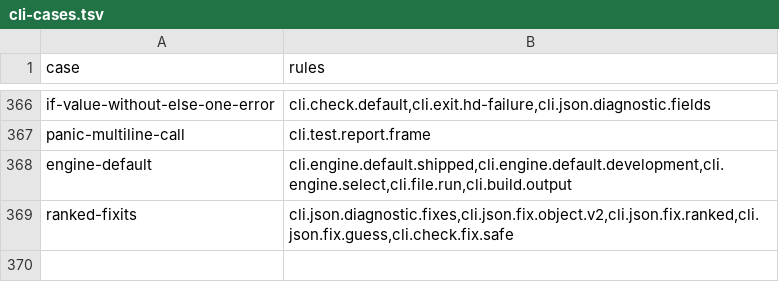
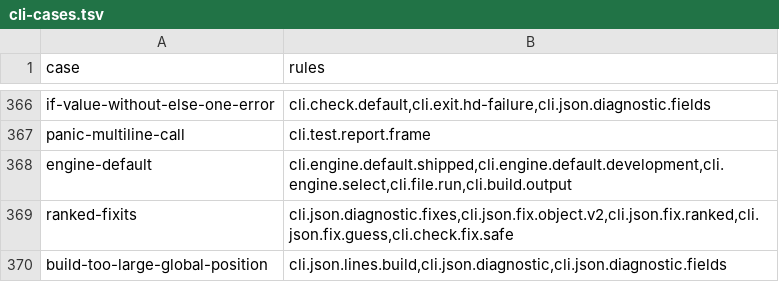
Before and after one commit to HerringtonDarkholme/hd-lang, a TSV file: spec/conformance/cli-cases.tsv, drawn as a sheet; only a part is shown, gaps mark what is left out.

Commit message:
Cover layout diagnostic positions in stages and CLI JSON
Update the five existing layout-stop baselines to name the requesting item.
Add an addressed private global regression that requires its binding line,
and verify its file, line and column through hd build --format json.
The existing error codes, messages and layout limits are unchanged.

All focused checks listed in the preceding implementation commit passed.

Price-OK: this change only attaches diagnostic spans after layout failure.
The new programs deliberately fail layout, so there is no successful wasm
emission to price with a wat baseline; successful emission is unchanged.

Fixes #2114

```diff
--- a/spec/conformance/cli-cases.tsv
+++ b/spec/conformance/cli-cases.tsv
@@ -369 +369,2 @@ engine-default	cli.engine.default.shipped,cli.engine.default.development,cli.eng
 ranked-fixits	cli.json.diagnostic.fixes,cli.json.fix.object.v2,cli.json.fix.ranked,cli.json.fix.guess,cli.check.fix.safe
+build-too-large-global-position	cli.json.lines.build,cli.json.diagnostic,cli.json.diagnostic.fields
```
Also changed, not shown: 10 other files.
